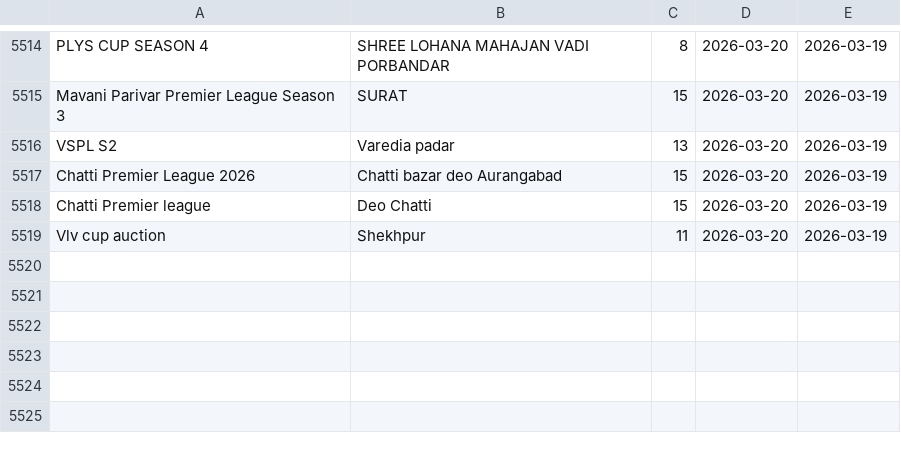
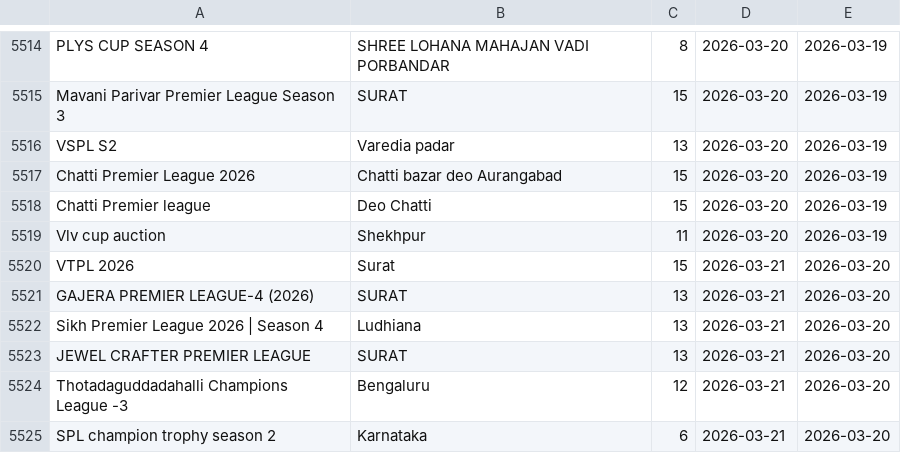
Before and after one commit to Darshilshahcricbattle/CricAuction, a CSV file: cricauction_upcoming.csv, drawn as a sheet; only a part is shown, gaps mark what is left out; the diff names each change by its address in the sheet, - before the commit and + after, or states it on an @@ line.

Commit message:
Update auction data - 2026-03-20

```diff
--- a/cricauction_upcoming.csv
+++ b/cricauction_upcoming.csv
+row 5520: VTPL 2026 | Surat | 15 | 2026-03-21 | 2026-03-20
+row 5521: GAJERA PREMIER LEAGUE-4 (2026) | SURAT | 13 | 2026-03-21 | 2026-03-20
+row 5522: Sikh Premier League 2026 | Season 4 | Ludhiana | 13 | 2026-03-21 | 2026-03-20
+row 5523: JEWEL CRAFTER PREMIER LEAGUE | SURAT | 13 | 2026-03-21 | 2026-03-20
+row 5524: Thotadaguddadahalli Champions League -3 | Bengaluru | 12 | 2026-03-21 | 2026-03-20
+row 5525: SPL champion trophy season 2 | Karnataka | 6 | 2026-03-21 | 2026-03-20
```
